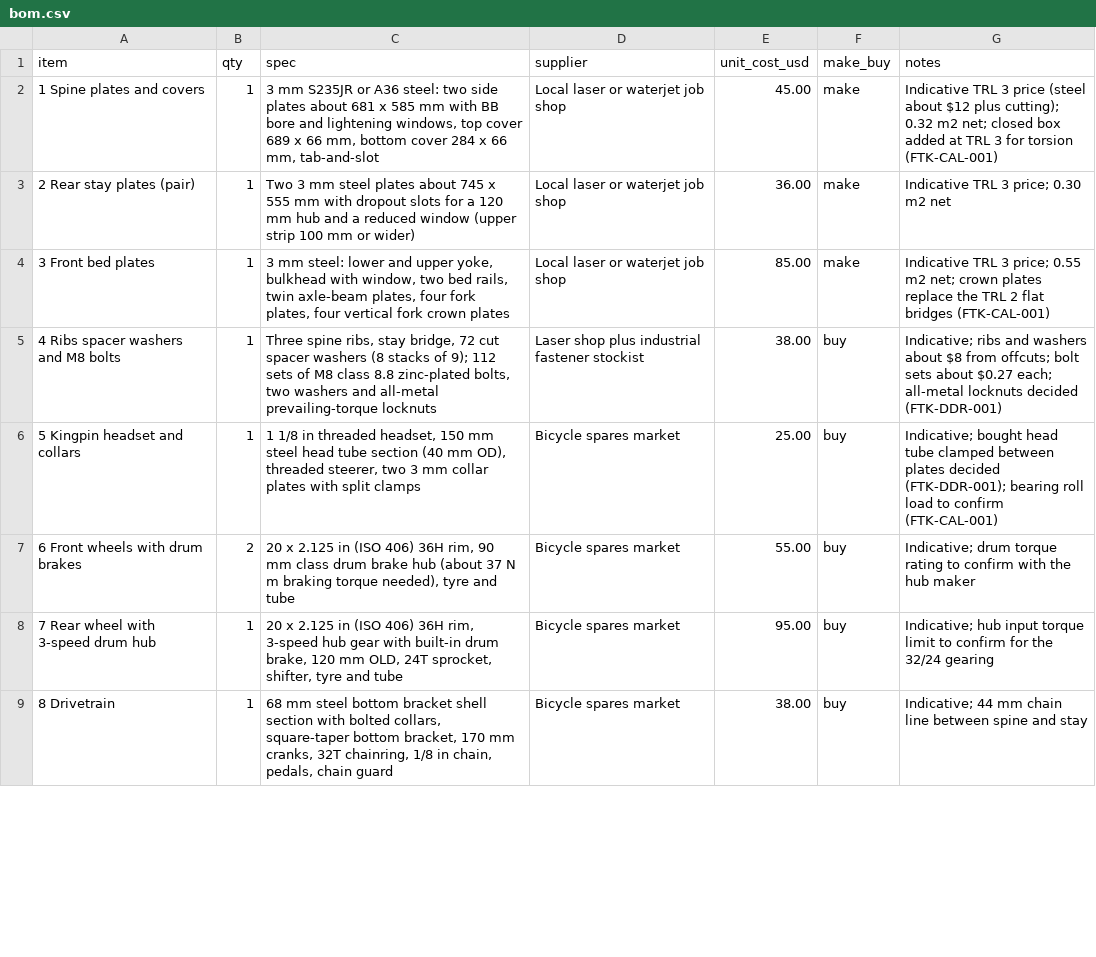
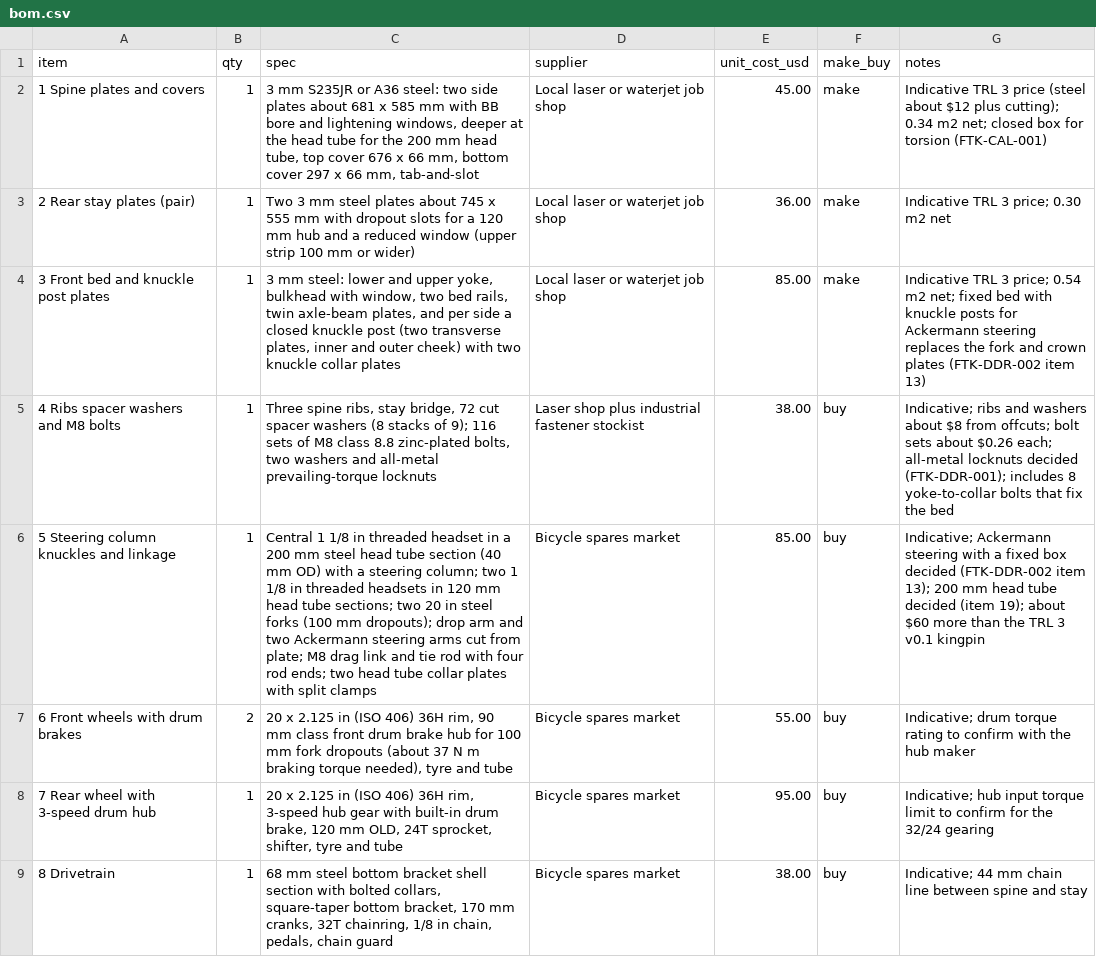
Before and after one commit to BoujeeEnjinia1701/flattrike, a CSV file: bom/bom.csv, drawn as a sheet; only a part is shown; the diff covers the shown part only.

```diff
--- a/bom/bom.csv
+++ b/bom/bom.csv
@@ -1,2 +1,2 @@
 item,qty,spec,supplier,unit_cost_usd,make_buy,notes
-1 Spine plates and covers,1,"3 mm S235JR or A36 steel: two side plates about 681 x 585 mm with BB bore and lightening windows, top cover 689 x 66 mm, bottom cover 284 x 66 mm, tab-and-slot",Local laser or waterjet job shop,45.00,make,Indicative TRL 3 price (steel about $12 plus cutting); 0.32 m2 net; closed box added at TRL 3 for torsion (FTK-CAL-001)
+1 Spine plates and covers,1,"3 mm S235JR or A36 steel: two side plates about 681 x 585 mm with BB bore and lightening windows, deeper at the head tube for the 200 mm head tube, top cover 676 x 66 mm, bottom cover 297 x 66 mm, tab-and-slot",Local laser or waterjet job shop,45.00,make,Indicative TRL 3 price (steel about $12 plus cutting); 0.34 m2 net; closed box for torsion (FTK-CAL-001)
@@ -4,5 +4,5 @@ item,qty,spec,supplier,unit_cost_usd,make_buy,notes
-3 Front bed plates,1,"3 mm steel: lower and upper yoke, bulkhead with window, two bed rails, twin axle-beam plates, four fork plates, four vertical fork crown plates",Local laser or waterjet job shop,85.00,make,Indicative TRL 3 price; 0.55 m2 net; crown plates replace the TRL 2 flat bridges (FTK-CAL-001)
-4 Ribs spacer washers and M8 bolts,1,"Three spine ribs, stay bridge, 72 cut spacer washers (8 stacks of 9); 112 sets of M8 class 8.8 zinc-plated bolts, two washers and all-metal prevailing-torque locknuts",Laser shop plus industrial fastener stockist,38.00,buy,Indicative; ribs and washers about $8 from offcuts; bolt sets about $0.27 each; all-metal locknuts decided (FTK-DDR-001)
-5 Kingpin headset and collars,1,"1 1/8 in threaded headset, 150 mm steel head tube section (40 mm OD), threaded steerer, two 3 mm collar plates with split clamps",Bicycle spares market,25.00,buy,Indicative; bought head tube clamped between plates decided (FTK-DDR-001); bearing roll load to confirm (FTK-CAL-001)
-6 Front wheels with drum brakes,2,"20 x 2.125 in (ISO 406) 36H rim, 90 mm class drum brake hub (about 37 N m braking torque needed), tyre and tube",Bicycle spares market,55.00,buy,Indicative; drum torque rating to confirm with the hub maker
+3 Front bed and knuckle post plates,1,"3 mm steel: lower and upper yoke, bulkhead with window, two bed rails, twin axle-beam plates, and per side a closed knuckle post (two transverse plates, inner and outer cheek) with two knuckle collar plates",Local laser or waterjet job shop,85.00,make,Indicative TRL 3 price; 0.54 m2 net; fixed bed with knuckle posts for Ackermann steering replaces the fork and crown plates (FTK-DDR-002 item 13)
+4 Ribs spacer washers and M8 bolts,1,"Three spine ribs, stay bridge, 72 cut spacer washers (8 stacks of 9); 116 sets of M8 class 8.8 zinc-plated bolts, two washers and all-metal prevailing-torque locknuts",Laser shop plus industrial fastener stockist,38.00,buy,Indicative; ribs and washers about $8 from offcuts; bolt sets about $0.26 each; all-metal locknuts decided (FTK-DDR-001); includes 8 yoke-to-collar bolts that fix the bed
+5 Steering column knuckles and linkage,1,Central 1 1/8 in threaded headset in a 200 mm steel head tube section (40 mm OD) with a steering column; two 1 1/8 in threaded headsets in 120 mm head tube sections; two 20 in steel forks (100 mm dropouts); drop arm and two Ackermann steering arms cut from plate; M8 drag link and tie rod with four rod ends; two head tube collar plates with split clamps,Bicycle spares market,85.00,buy,Indicative; Ackermann steering with a fixed box decided (FTK-DDR-002 item 13); 200 mm head tube decided (item 19); about $60 more than the TRL 3 v0.1 kingpin
+6 Front wheels with drum brakes,2,"20 x 2.125 in (ISO 406) 36H rim, 90 mm class front drum brake hub for 100 mm fork dropouts (about 37 N m braking torque needed), tyre and tube",Bicycle spares market,55.00,buy,Indicative; drum torque rating to confirm with the hub maker
 7 Rear wheel with 3-speed drum hub,1,"20 x 2.125 in (ISO 406) 36H rim, 3-speed hub gear with built-in drum brake, 120 mm OLD, 24T sprocket, shifter, tyre and tube",Bicycle spares market,95.00,buy,Indicative; hub input torque limit to confirm for the 32/24 gearing
```
Also changed, not shown: 6 edited cells elsewhere in this file, docs/04-calcs/results.csv, 44 other files.
